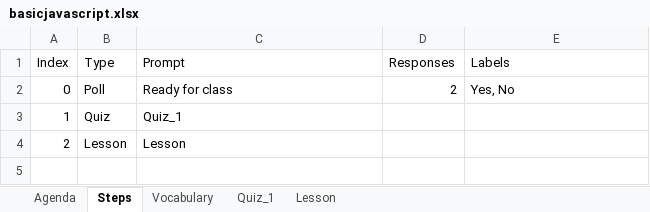
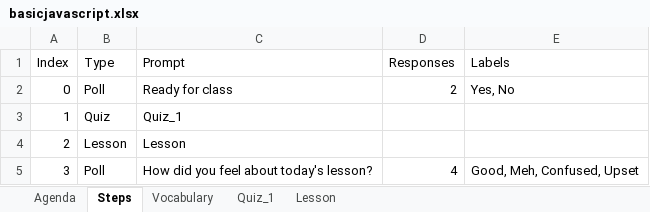
Before and after one commit to csmith1188/Formbar.js, an Excel workbook: basicjavascript.xlsx, sheet Steps, drawn as a sheet; values as stored, in another font and other column widths than the file's, no borders; the diff names each change by its address in the sheet, - before the commit and + after, or states it on an @@ line.

```diff
--- a/basicjavascript.xlsx (sheet Steps)
+++ b/basicjavascript.xlsx (sheet Steps)
+row 5: 3 | Poll | How did you feel about today's lesson? | 4 | Good, Meh, Confused, Upset
```
Also changed, not shown: sheet Quiz_1, 2 other files.
